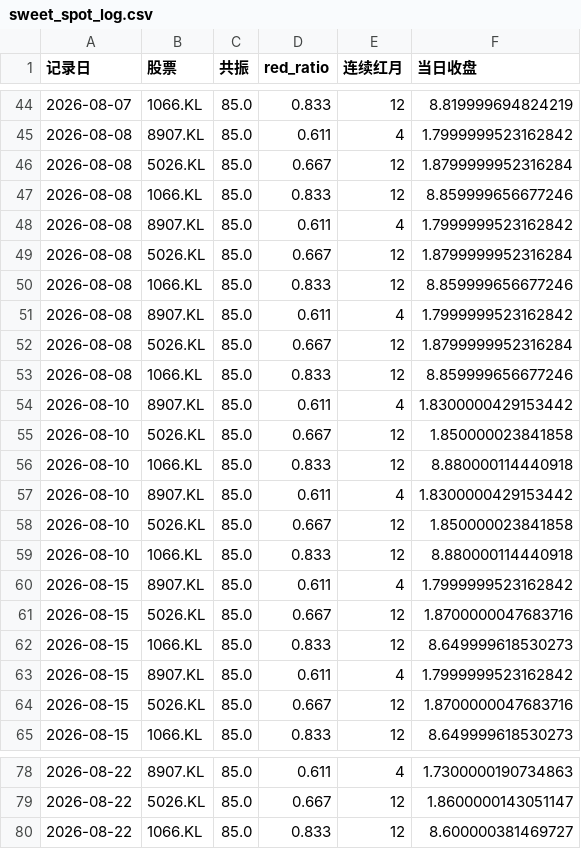
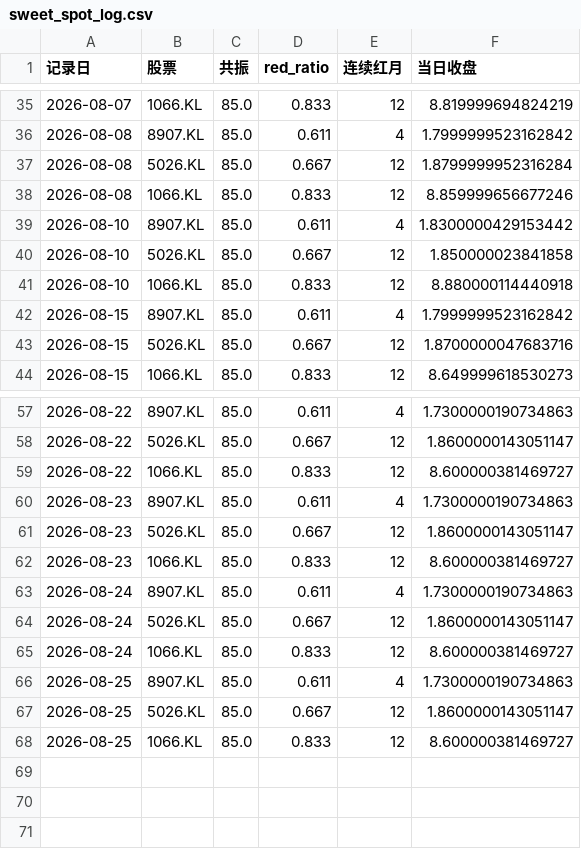
Before and after one commit to fung3896-debug/trading-system, a CSV file: sweet_spot_log.csv, drawn as a sheet; only a part is shown, gaps mark what is left out; removed rows and columns are numbered as before the commit, all else as after; the diff covers the shown part only; the diff names each change by its address in the sheet, - before the commit and + after, or states it on an @@ line.

Commit message:
清理sweet_spot_log.csv历史重复记录(95行去重至68行)

```diff
--- a/sweet_spot_log.csv
+++ b/sweet_spot_log.csv
-row 48: 2026-08-08 | 8907.KL | 85.0 | 0.611 | 4 | 1.7999999523162842
-row 49: 2026-08-08 | 5026.KL | 85.0 | 0.667 | 12 | 1.8799999952316284
-row 50: 2026-08-08 | 1066.KL | 85.0 | 0.833 | 12 | 8.859999656677246
-row 51: 2026-08-08 | 8907.KL | 85.0 | 0.611 | 4 | 1.7999999523162842
-row 52: 2026-08-08 | 5026.KL | 85.0 | 0.667 | 12 | 1.8799999952316284
-row 53: 2026-08-08 | 1066.KL | 85.0 | 0.833 | 12 | 8.859999656677246
-row 57: 2026-08-10 | 8907.KL | 85.0 | 0.611 | 4 | 1.8300000429153442
-row 58: 2026-08-10 | 5026.KL | 85.0 | 0.667 | 12 | 1.850000023841858
-row 59: 2026-08-10 | 1066.KL | 85.0 | 0.833 | 12 | 8.880000114440918
-row 60: 2026-08-15 | 8907.KL | 85.0 | 0.611 | 4 | 1.7999999523162842
-row 61: 2026-08-15 | 5026.KL | 85.0 | 0.667 | 12 | 1.8700000047683716
-row 62: 2026-08-15 | 1066.KL | 85.0 | 0.833 | 12 | 8.649999618530273
+row 60: 2026-08-23 | 8907.KL | 85.0 | 0.611 | 4 | 1.7300000190734863
+row 61: 2026-08-23 | 5026.KL | 85.0 | 0.667 | 12 | 1.8600000143051147
+row 62: 2026-08-23 | 1066.KL | 85.0 | 0.833 | 12 | 8.600000381469727
+row 63: 2026-08-24 | 8907.KL | 85.0 | 0.611 | 4 | 1.7300000190734863
+row 64: 2026-08-24 | 5026.KL | 85.0 | 0.667 | 12 | 1.8600000143051147
+row 65: 2026-08-24 | 1066.KL | 85.0 | 0.833 | 12 | 8.600000381469727
+row 66: 2026-08-25 | 8907.KL | 85.0 | 0.611 | 4 | 1.7300000190734863
+row 67: 2026-08-25 | 5026.KL | 85.0 | 0.667 | 12 | 1.8600000143051147
+row 68: 2026-08-25 | 1066.KL | 85.0 | 0.833 | 12 | 8.600000381469727
```
Also changed, not shown: 9 removed rows elsewhere in this file.
